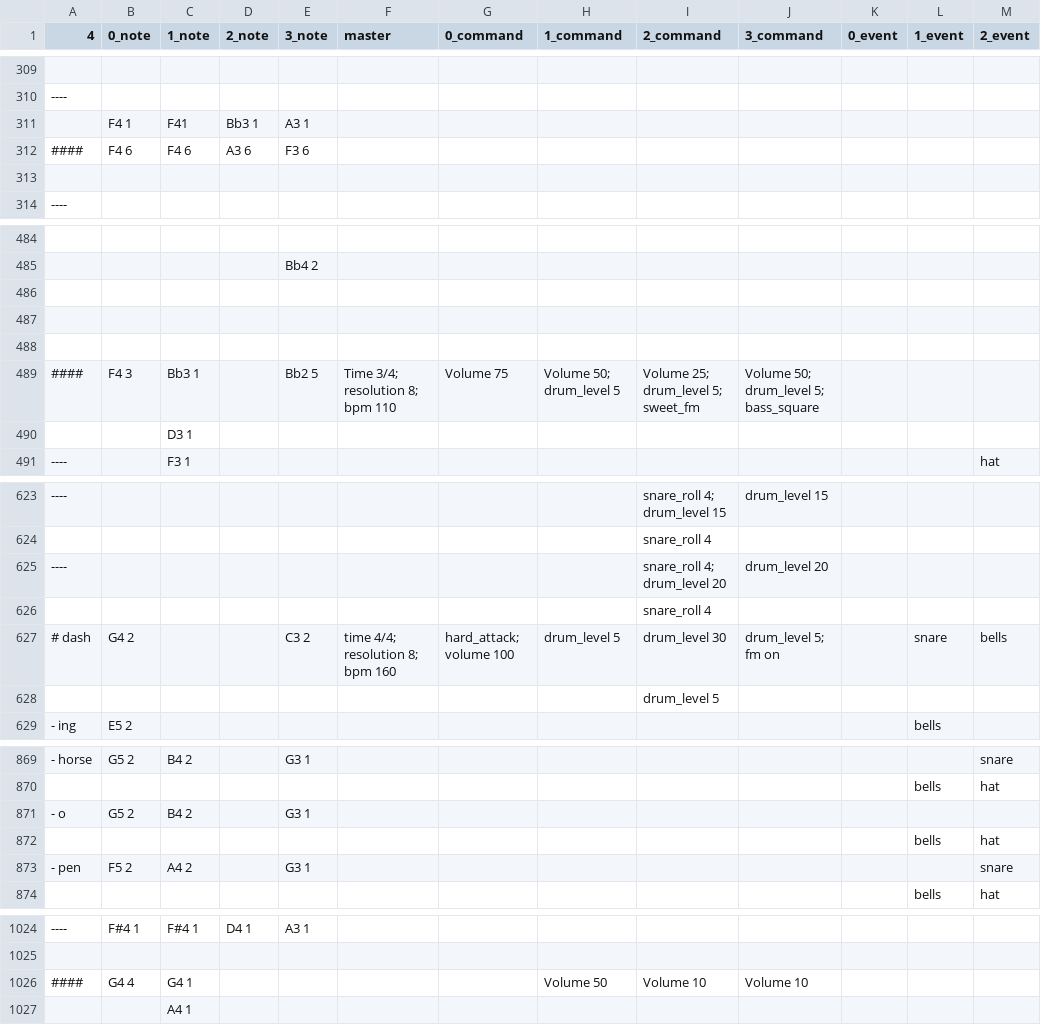
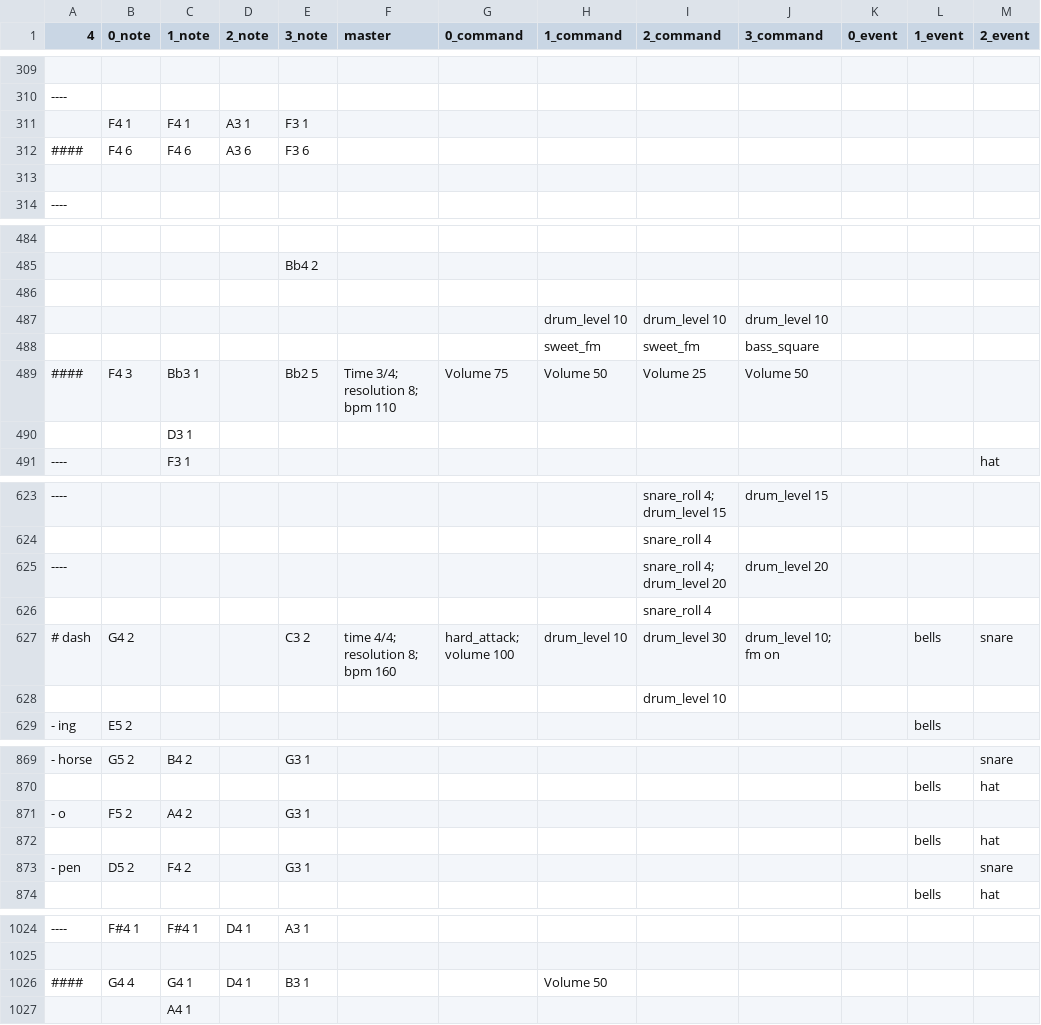
Before and after one commit to AJFaraday/NetworkEnsemble, a CSV file: sequences/christmas/flashmob.csv, drawn as a sheet; only a part is shown, gaps mark what is left out; rows hold the shown columns only; the diff covers the shown part only; the diff names each change by its address in the sheet, - before the commit and + after, or states it on an @@ line.

```diff
--- a/sequences/christmas/flashmob.csv
+++ b/sequences/christmas/flashmob.csv
-C311 (1_note): F41
+C311 (1_note): F4 1
-D311 (2_note): Bb3 1
+D311 (2_note): A3 1
-E311 (3_note): A3 1
+E311 (3_note): F3 1
-row 487: (empty)
+row 487:  |  |  |  |  |  |  | drum_level 10 | drum_level 10 | drum_level 10
-row 488: (empty)
+row 488:  |  |  |  |  |  |  | sweet_fm | sweet_fm | bass_square
-H489 (1_command): Volume 50; drum_level 5
+H489 (1_command): Volume 50
-I489 (2_command): Volume 25; drum_level 5; sweet_fm
+I489 (2_command): Volume 25
-J489 (3_command): Volume 50; drum_level 5; bass_square
+J489 (3_command): Volume 50
-H627 (1_command): drum_level 5
+H627 (1_command): drum_level 10
-J627 (3_command): drum_level 5; fm on
+J627 (3_command): drum_level 10; fm on
-L627 (1_event): snare
+L627 (1_event): bells
-M627 (2_event): bells
+M627 (2_event): snare
-I628 (2_command): drum_level 5
+I628 (2_command): drum_level 10
-B871 (0_note): G5 2
+B871 (0_note): F5 2
-C871 (1_note): B4 2
+C871 (1_note): A4 2
-B873 (0_note): F5 2
+B873 (0_note): D5 2
-C873 (1_note): A4 2
+C873 (1_note): F4 2
-D1026 (2_note): (empty)
+D1026 (2_note): D4 1
-E1026 (3_note): (empty)
+E1026 (3_note): B3 1
-I1026 (2_command): Volume 10
+I1026 (2_command): (empty)
-J1026 (3_command): Volume 10
+J1026 (3_command): (empty)
```
Also changed, not shown: 4 edited cells elsewhere in this file, 2 other files.
